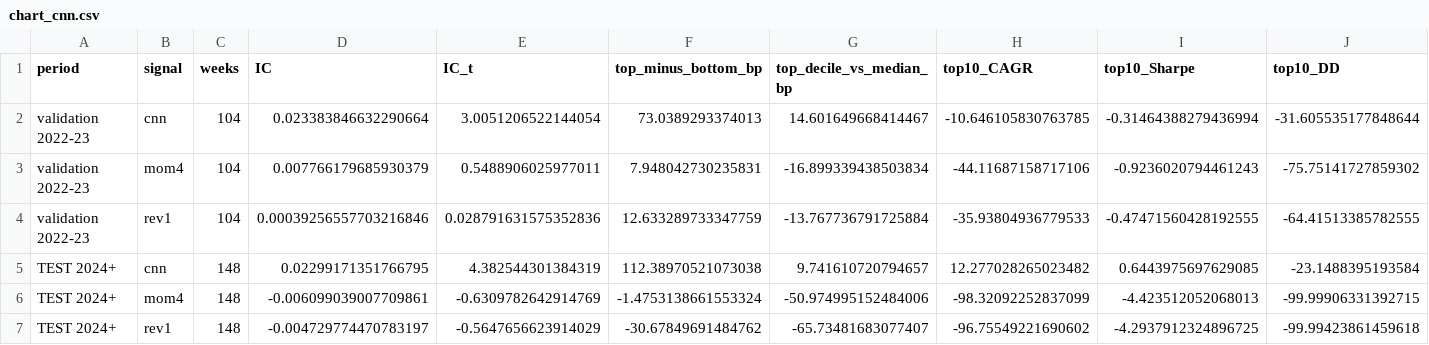
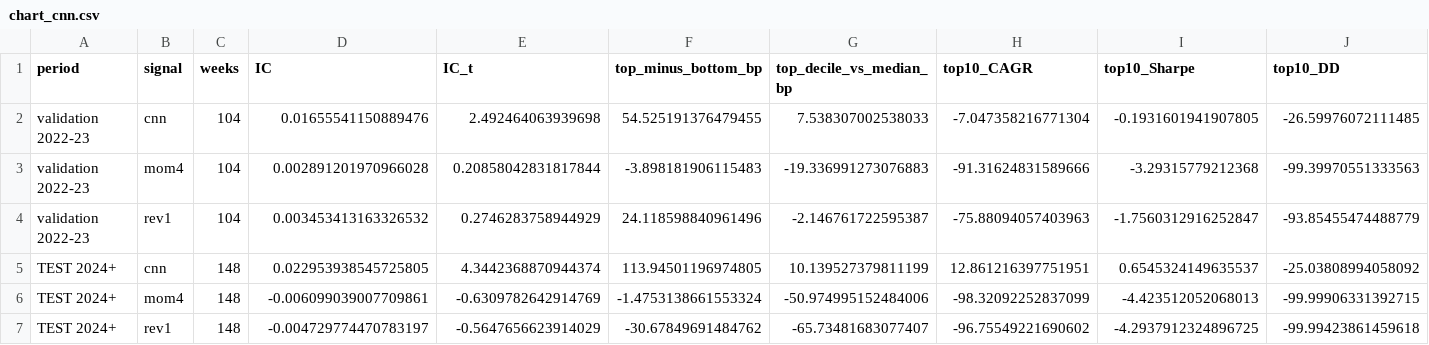
Before and after one commit to connormortoncbtx-sketch/momentum-system, a CSV file: results/chart_cnn.csv, drawn as a sheet; only a part is shown; removed rows and columns are numbered as before the commit, all else as after; rows hold the shown columns only; the diff names each change by its address in the sheet, - before the commit and + after, or states it on an @@ line.

Commit message:
research chart_cnn 2026-11-14T17:30Z (retry 1)

```diff
--- a/results/chart_cnn.csv
+++ b/results/chart_cnn.csv
-row 2: validation 2022-23 | cnn | 104 | 0.023383846632290664 | 3.0051206522144054 | 73.0389293374013 | 14.601649668414467 | -10.646105830763785 | -0.31464388279436994 | -31.605535177848644
-row 3: validation 2022-23 | mom4 | 104 | 0.007766179685930379 | 0.5488906025977011 | 7.948042730235831 | -16.899339438503834 | -44.11687158717106 | -0.9236020794461243 | -75.75141727859302
-row 4: validation 2022-23 | rev1 | 104 | 0.00039256557703216846 | 0.028791631575352836 | 12.633289733347759 | -13.767736791725884 | -35.93804936779533 | -0.47471560428192555 | -64.41513385782555
-row 5: TEST 2024+ | cnn | 148 | 0.02299171351766795 | 4.382544301384319 | 112.38970521073038 | 9.741610720794657 | 12.277028265023482 | 0.6443975697629085 | -23.1488395193584
+row 2: validation 2022-23 | cnn | 104 | 0.01655541150889476 | 2.492464063939698 | 54.525191376479455 | 7.538307002538033 | -7.047358216771304 | -0.1931601941907805 | -26.59976072111485
+row 3: validation 2022-23 | mom4 | 104 | 0.002891201970966028 | 0.20858042831817844 | -3.898181906115483 | -19.336991273076883 | -91.31624831589666 | -3.29315779212368 | -99.39970551333563
+row 4: validation 2022-23 | rev1 | 104 | 0.003453413163326532 | 0.2746283758944929 | 24.118598840961496 | -2.146761722595387 | -75.88094057403963 | -1.7560312916252847 | -93.85455474488779
+row 5: TEST 2024+ | cnn | 148 | 0.022953938545725805 | 4.3442368870944374 | 113.94501196974805 | 10.139527379811199 | 12.861216397751951 | 0.6545324149635537 | -25.03808994058092
```
Also changed, not shown: 3 other files.
